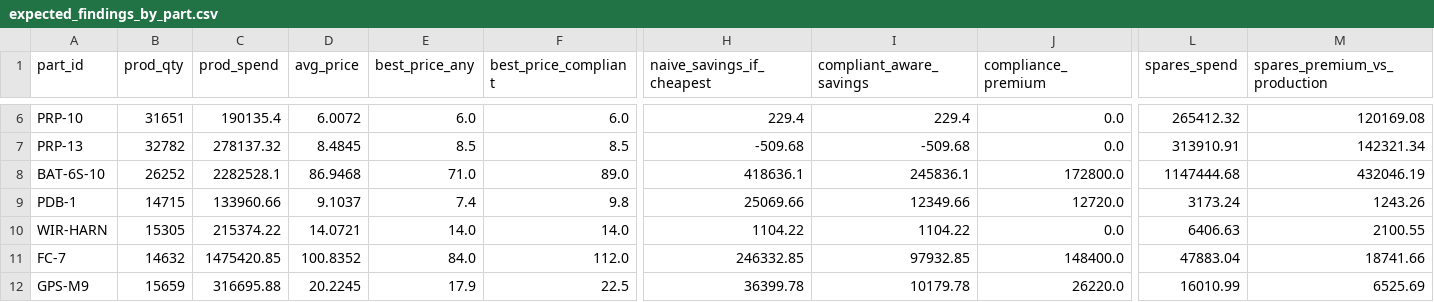
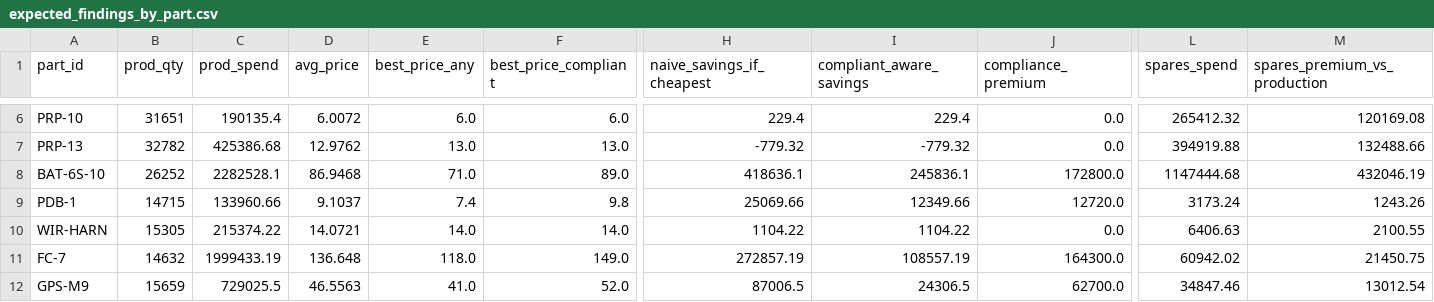
Before and after one commit to parikhaarav07-coder/partlink, a CSV file: _answer_key/expected_findings_by_part.csv, drawn as a sheet; only a part is shown, gaps mark what is left out; the diff covers the shown part only; the diff names each change by its address in the sheet, - before the commit and + after, or states it on an @@ line.

```diff
--- a/_answer_key/expected_findings_by_part.csv
+++ b/_answer_key/expected_findings_by_part.csv
-C7 (prod_spend): 278137.32
+C7 (prod_spend): 425386.68
-D7 (avg_price): 8.4845
+D7 (avg_price): 12.9762
-E7 (best_price_any): 8.5
+E7 (best_price_any): 13.0
-F7 (best_price_compliant): 8.5
+F7 (best_price_compliant): 13.0
-H7 (naive_savings_if_cheapest): -509.68
+H7 (naive_savings_if_cheapest): -779.32
-I7 (compliant_aware_savings): -509.68
+I7 (compliant_aware_savings): -779.32
-L7 (spares_spend): 313910.91
+L7 (spares_spend): 394919.88
-M7 (spares_premium_vs_production): 142321.34
+M7 (spares_premium_vs_production): 132488.66
-C11 (prod_spend): 1475420.85
+C11 (prod_spend): 1999433.19
-D11 (avg_price): 100.8352
+D11 (avg_price): 136.648
-E11 (best_price_any): 84.0
+E11 (best_price_any): 118.0
-F11 (best_price_compliant): 112.0
+F11 (best_price_compliant): 149.0
-H11 (naive_savings_if_cheapest): 246332.85
+H11 (naive_savings_if_cheapest): 272857.19
-I11 (compliant_aware_savings): 97932.85
+I11 (compliant_aware_savings): 108557.19
-J11 (compliance_premium): 148400.0
+J11 (compliance_premium): 164300.0
-L11 (spares_spend): 47883.04
+L11 (spares_spend): 60942.02
-M11 (spares_premium_vs_production): 18741.66
+M11 (spares_premium_vs_production): 21450.75
-C12 (prod_spend): 316695.88
+C12 (prod_spend): 729025.5
-D12 (avg_price): 20.2245
+D12 (avg_price): 46.5563
-E12 (best_price_any): 17.9
+E12 (best_price_any): 41.0
-F12 (best_price_compliant): 22.5
+F12 (best_price_compliant): 52.0
-H12 (naive_savings_if_cheapest): 36399.78
+H12 (naive_savings_if_cheapest): 87006.5
-I12 (compliant_aware_savings): 10179.78
+I12 (compliant_aware_savings): 24306.5
-J12 (compliance_premium): 26220.0
+J12 (compliance_premium): 62700.0
-L12 (spares_spend): 16010.99
+L12 (spares_spend): 34847.46
-M12 (spares_premium_vs_production): 6525.69
+M12 (spares_premium_vs_production): 13012.54
```
Also changed, not shown: 61 edited cells elsewhere in this file, _answer_key/answer_key.csv, data/spend_lines.csv, 4 other files.
